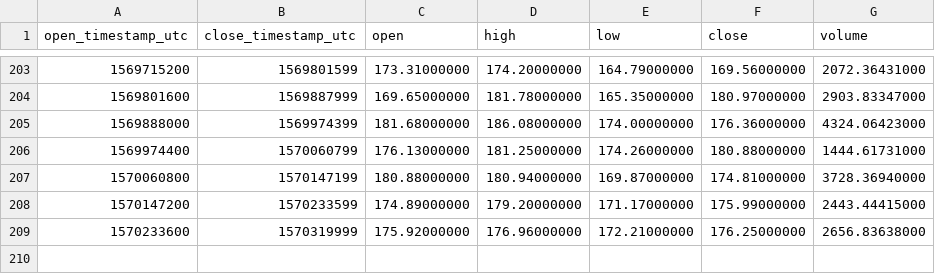
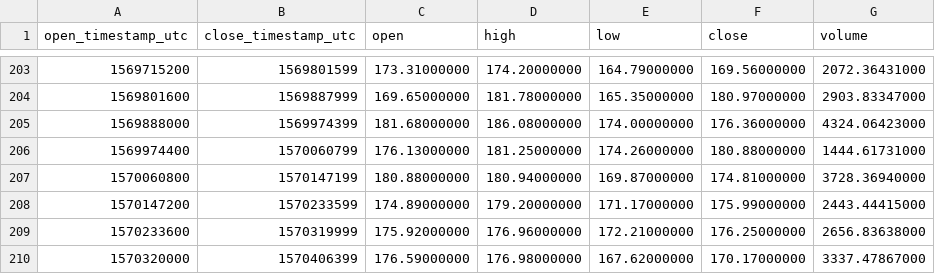
Before and after one commit to cryptobigbro/binance-ETHTUSD, a CSV file: binance-ETHTUSD-1d.csv, drawn as a sheet; only a part is shown, gaps mark what is left out; the diff names each change by its address in the sheet, - before the commit and + after, or states it on an @@ line.

```diff
--- a/binance-ETHTUSD-1d.csv
+++ b/binance-ETHTUSD-1d.csv
+row 210: 1570320000 | 1570406399 | 176.59000000 | 176.98000000 | 167.62000000 | 170.17000000 | 3337.47867000
```
Also changed, not shown: binance-ETHTUSD-1h.csv.
